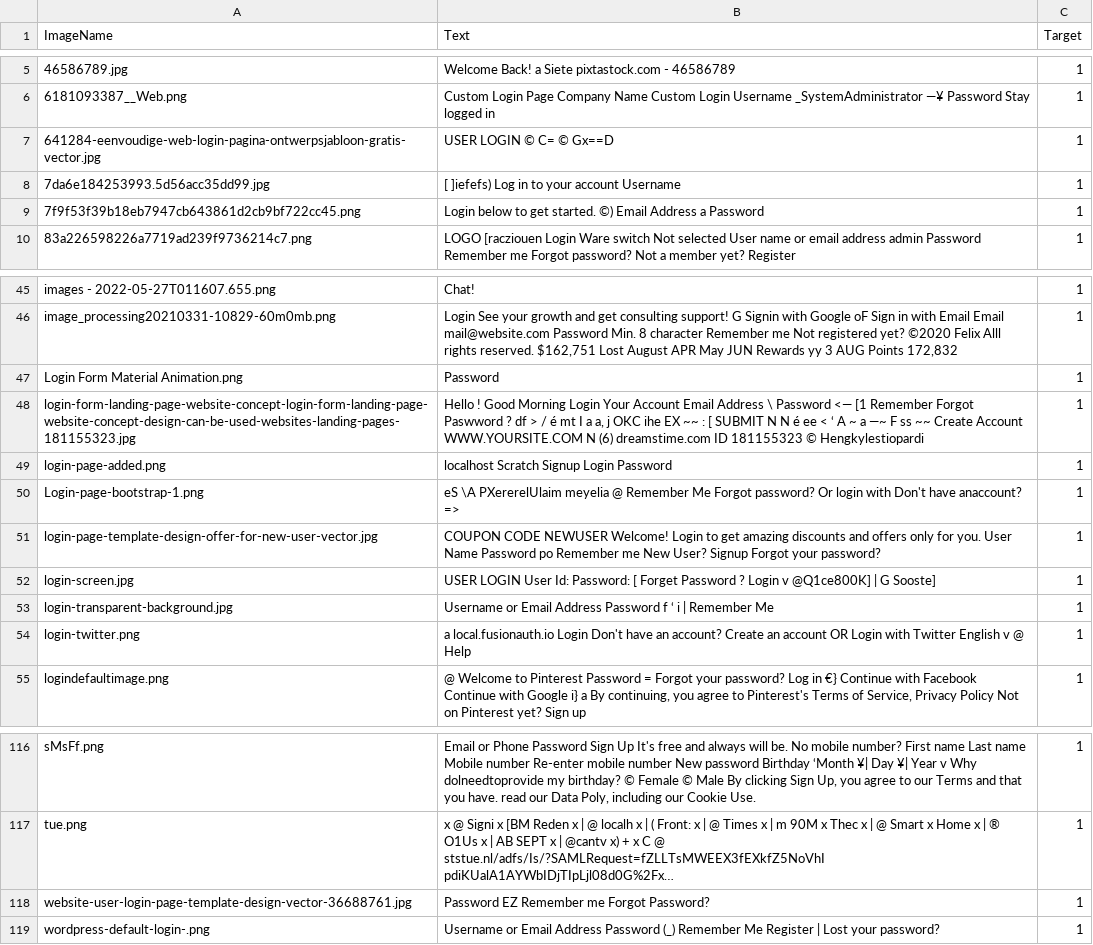
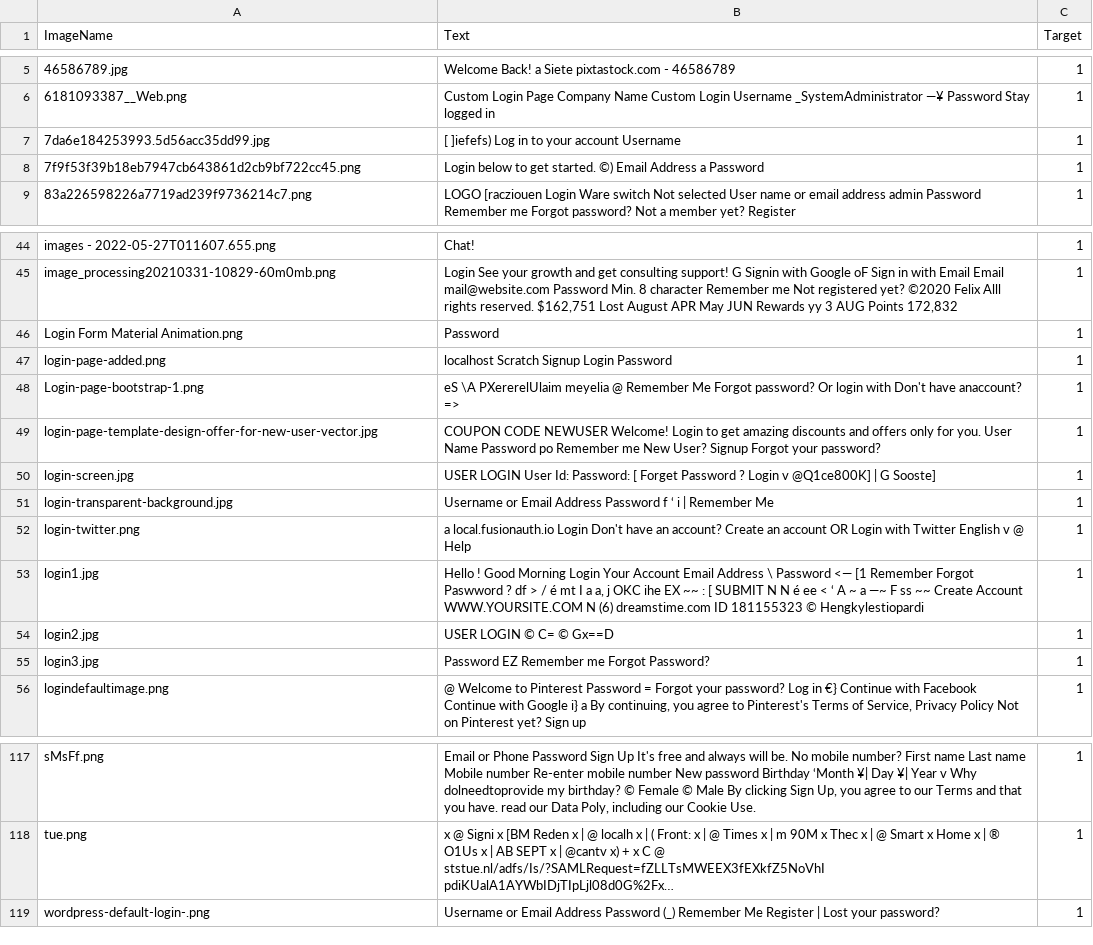
Before and after one commit to atwani21/keylogger, a CSV file: data_analytics/data/training/txt_login.csv, drawn as a sheet; only a part is shown, gaps mark what is left out; long unchanged cells end in …; removed rows and columns are numbered as before the commit, all else as after; the diff names each change by its address in the sheet, - before the commit and + after, or states it on an @@ line.

Commit message:
change file names

```diff
--- a/data_analytics/data/training/txt_login.csv
+++ b/data_analytics/data/training/txt_login.csv
-row 7: 641284-eenvoudige-web-login-pagina-ontwerpsjabloon-gratis-vector.jpg | USER LOGIN © C= © Gx==D | 1
-row 48: login-form-landing-page-website-concept-login-form-landing-page-website-concept-design-can-be-used-websites-landing-pages-181155323.jpg | Hello ! Good Morning Login Your Account Email Address \ Password <— [1 Remember Forgot Paswword ? df > / é mt I a a, j OKC ihe EX ~~ : [ SUBMIT N N é ee < ‘ A ~ a —~ F ss ~~ Create Account WWW.YOURSITE.COM N (6) dreamstime.com ID 181155323 © Hengkylestiopardi | 1
+row 53: login1.jpg | Hello ! Good Morning Login Your Account Email Address \ Password <— [1 Remember Forgot Paswword ? df > / é mt I a a, j OKC ihe EX ~~ : [ SUBMIT N N é ee < ‘ A ~ a —~ F ss ~~ Create Account WWW.YOURSITE.COM N (6) dreamstime.com ID 181155323 © Hengkylestiopardi | 1
+row 54: login2.jpg | USER LOGIN © C= © Gx==D | 1
+row 55: login3.jpg | Password EZ Remember me Forgot Password? | 1
-row 118: website-user-login-page-template-design-vector-36688761.jpg | Password EZ Remember me Forgot Password? | 1
```
Also changed, not shown: 5 other files.
